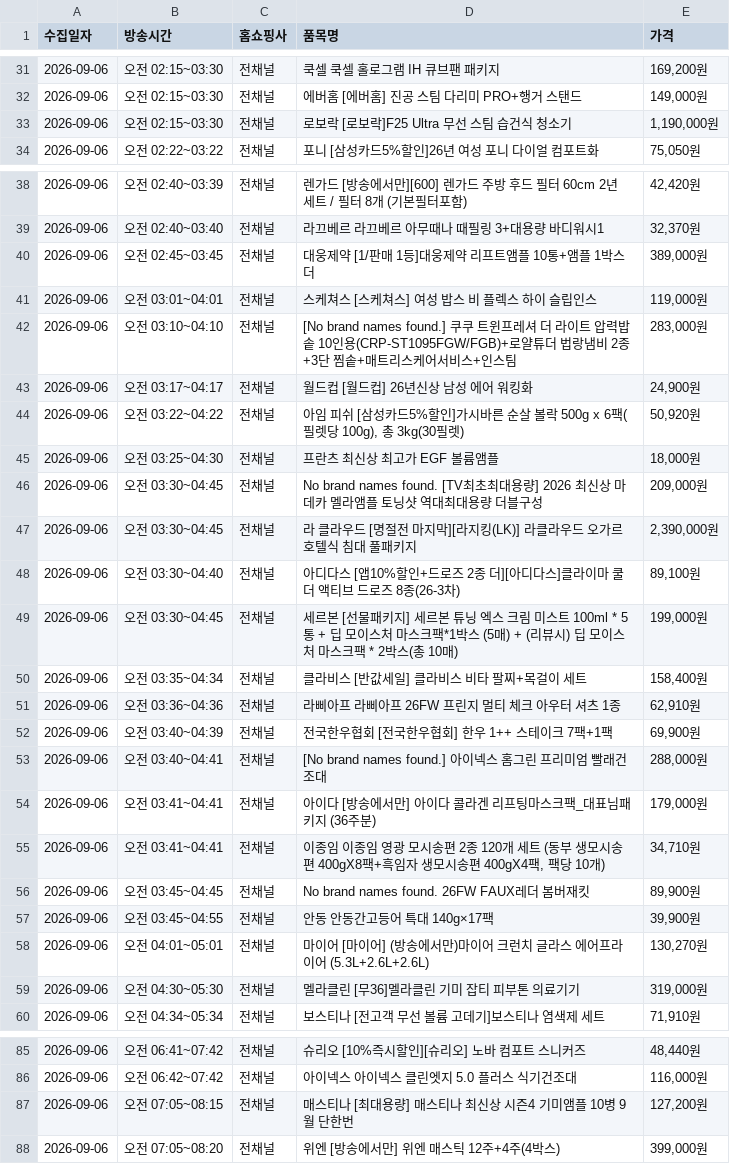
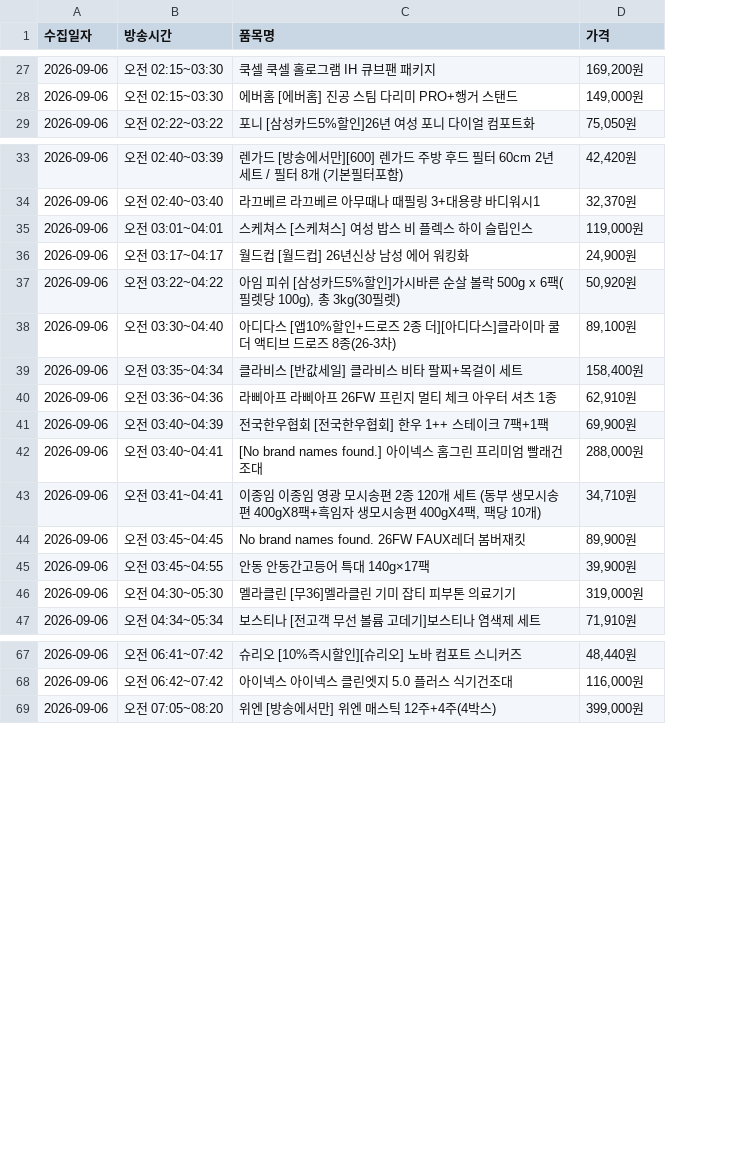
Before and after one commit to bonbon-means-candy/hsmoa-tracker, a CSV file: data/daily/hsmoa_2026-09-06.csv, drawn as a sheet; only a part is shown, gaps mark what is left out; the diff covers the shown part only; the diff names each change by its address in the sheet, - before the commit and + after, or states it on an @@ line.

```diff
--- a/data/daily/hsmoa_2026-09-06.csv
+++ b/data/daily/hsmoa_2026-09-06.csv
-column C (홈쇼핑사), rows 31-32: 전채널 | 전채널; row 34: 전채널; rows 38-39: 전채널 | 전채널; row 41: 전채널; rows 43-44: 전채널 | 전채널; row 48: 전채널; rows 50-53: all 전채널; rows 55-57: all 전채널; rows 59-60: 전채널 | 전채널; rows 85-86: 전채널 | 전채널; row 88: 전채널
-row 33: 2026-09-06 | 오전 02:15~03:30 | 전채널 | 로보락 [로보락]F25 Ultra 무선 스팀 습건식 청소기 | 1,190,000원
-row 40: 2026-09-06 | 오전 02:45~03:45 | 전채널 | 대웅제약 [1/판매 1등]대웅제약 리프트앰플 10통+앰플 1박스 더 | 389,000원
-row 42: 2026-09-06 | 오전 03:10~04:10 | 전채널 | [No brand names found.] 쿠쿠 트윈프레셔 더 라이트 압력밥솥 10인용(CRP-ST1095FGW/FGB)+로얄튜더 법랑냄비 2종+3단 찜솥+매트리스케어서비스+인스팀 | 283,000원
-row 45: 2026-09-06 | 오전 03:25~04:30 | 전채널 | 프란츠 최신상 최고가 EGF 볼륨앰플 | 18,000원
-row 46: 2026-09-06 | 오전 03:30~04:45 | 전채널 | No brand names found. [TV최초최대용량] 2026 최신상 마데카 멜라앰플 토닝샷 역대최대용량 더블구성 | 209,000원
-row 47: 2026-09-06 | 오전 03:30~04:45 | 전채널 | 라 클라우드 [명절전 마지막][라지킹(LK)] 라클라우드 오가르 호텔식 침대 풀패키지 | 2,390,000원
-row 49: 2026-09-06 | 오전 03:30~04:45 | 전채널 | 세르본 [선물패키지] 세르본 튜닝 엑스 크림 미스트 100ml * 5통 + 딥 모이스처 마스크팩*1박스 (5매) + (리뷰시) 딥 모이스처 마스크팩 * 2박스(총 10매) | 199,000원
-row 54: 2026-09-06 | 오전 03:41~04:41 | 전채널 | 아이다 [방송에서만] 아이다 콜라겐 리프팅마스크팩_대표님패키지 (36주분) | 179,000원
-row 58: 2026-09-06 | 오전 04:01~05:01 | 전채널 | 마이어 [마이어] (방송에서만)마이어 크런치 글라스 에어프라이어 (5.3L+2.6L+2.6L) | 130,270원
-row 87: 2026-09-06 | 오전 07:05~08:15 | 전채널 | 매스티나 [최대용량] 매스티나 최신상 시즌4 기미앰플 10병 9월 단한번 | 127,200원
```
Also changed, not shown: 18 removed rows elsewhere in this file.
